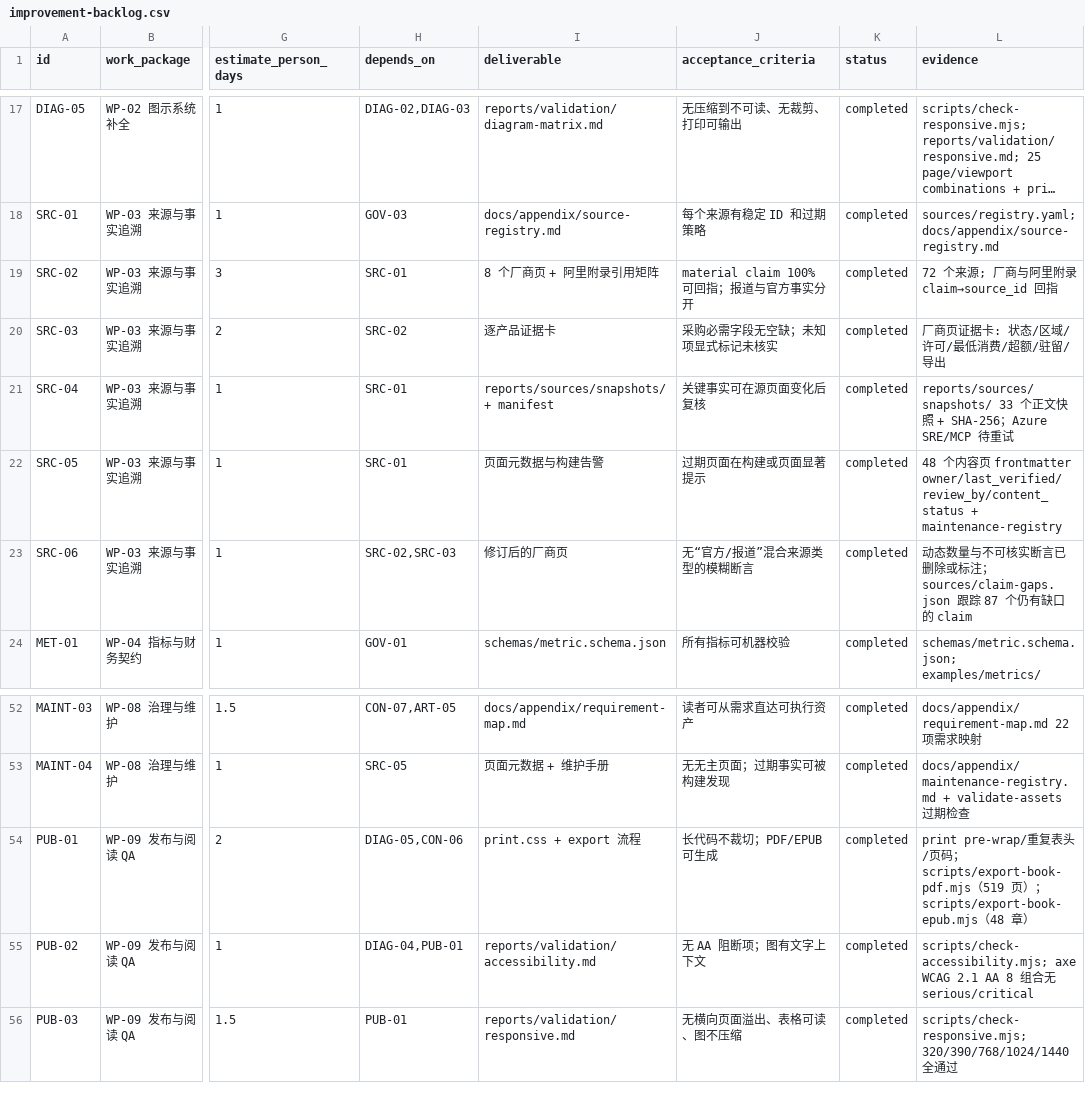
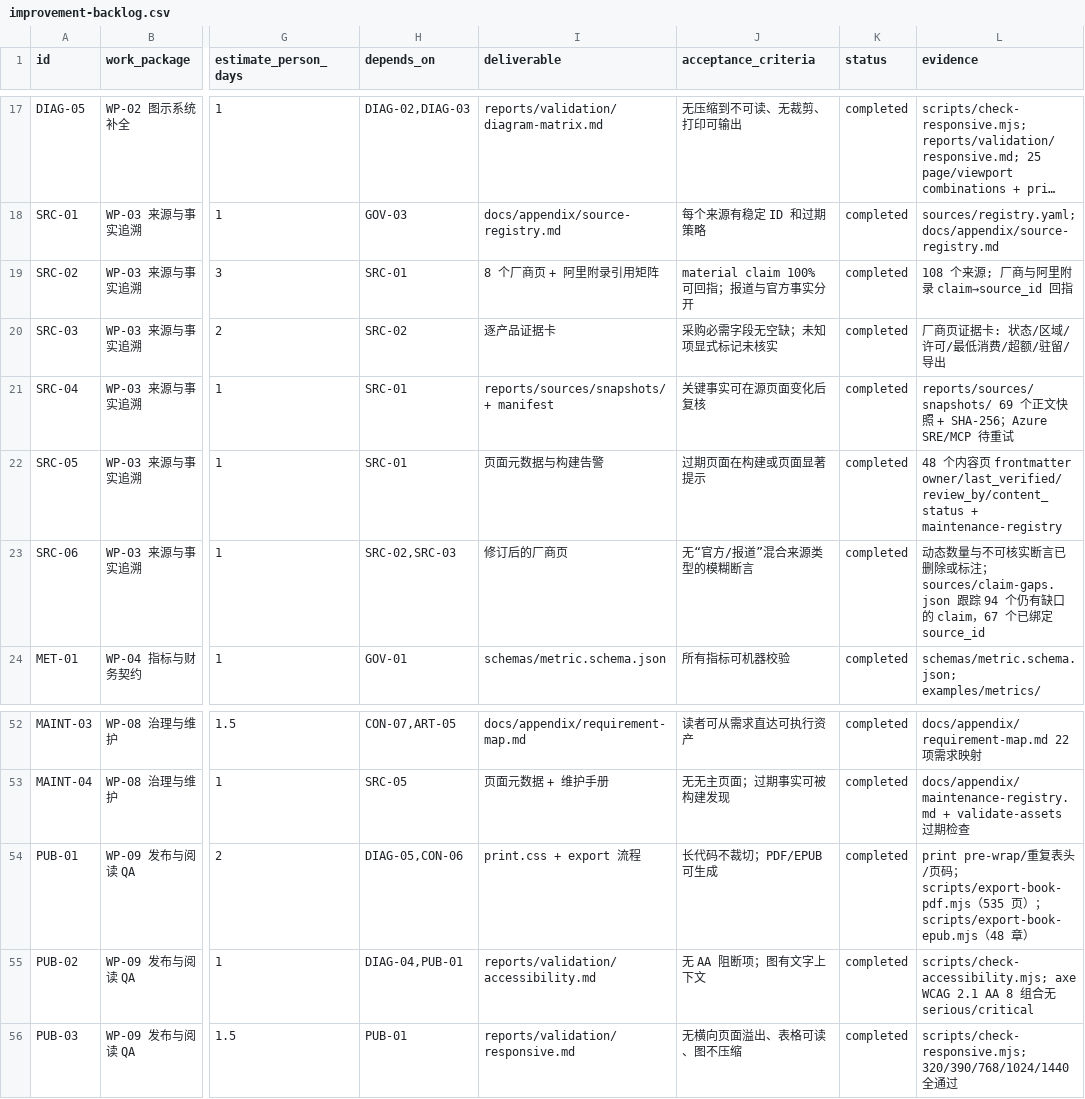
Before and after one commit to ai-guru-global/the-ops-agent-book, a CSV file: reports/improvement-backlog.csv, drawn as a sheet; only a part is shown, gaps mark what is left out; long unchanged cells end in …; the diff names each change by its address in the sheet, - before the commit and + after, or states it on an @@ line.

Commit message:
docs: expand vendor evidence across China and observability
Add 36 citable official sources and snapshots, split grouped product claims, and keep failed Google Cloud lookups explicitly unverified in the claim-gap registry.

```diff
--- a/reports/improvement-backlog.csv
+++ b/reports/improvement-backlog.csv
-L19 (evidence): 72 个来源; 厂商与阿里附录 claim→source_id 回指
+L19 (evidence): 108 个来源; 厂商与阿里附录 claim→source_id 回指
-L21 (evidence): reports/sources/snapshots/ 33 个正…
+L21 (evidence): reports/sources/snapshots/ 69 个正…
-L23 (evidence): …sources/claim-gaps.json 跟踪 87 个仍有缺口的 claim
+L23 (evidence): …sources/claim-gaps.json 跟踪 94 个仍有缺口的 claim，67 个已绑定 source_id
-L54 (evidence): …scripts/export-book-pdf.mjs（519 页）…
+L54 (evidence): …scripts/export-book-pdf.mjs（535 页）…
```
Also changed, not shown: 46 other files.
